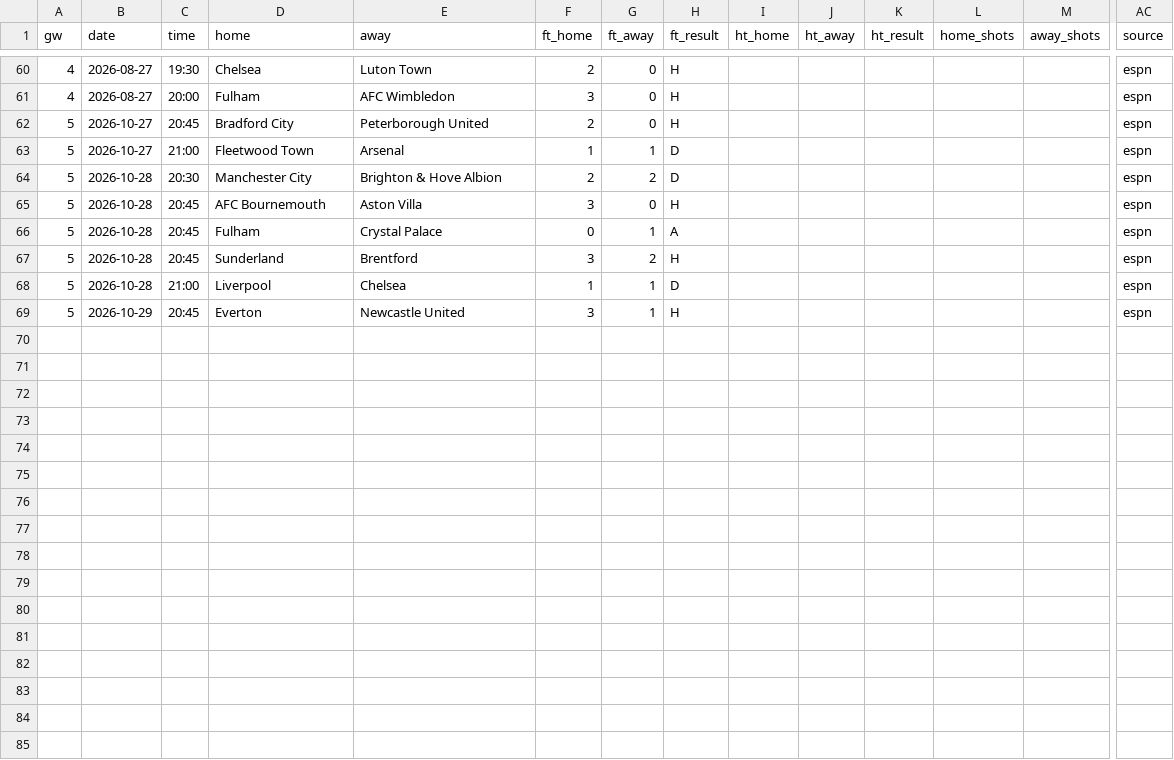
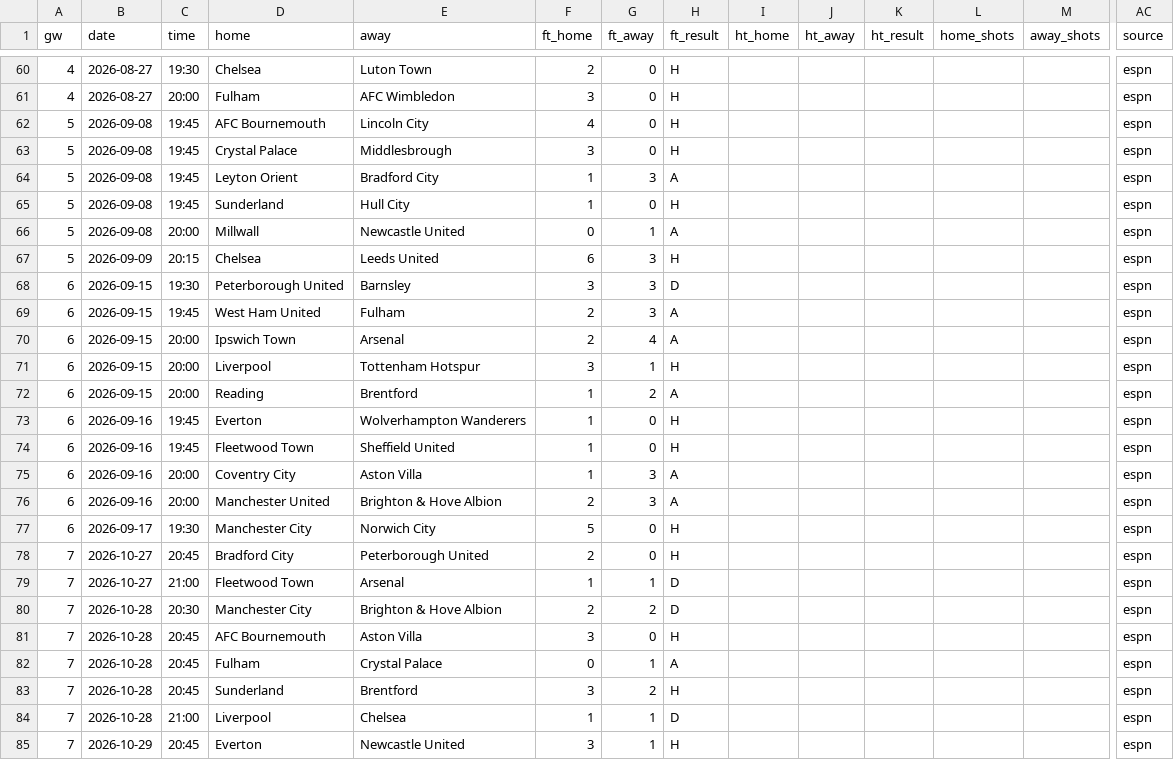
Before and after one commit to L1nu-X/open-matchday, a CSV file: data/ENG_CUP_efl-cup/results_2627.csv, drawn as a sheet; only a part is shown, gaps mark what is left out; addresses are those after the commit; rows hold the shown columns only; the diff names each change by its address in the sheet, - before the commit and + after, or states it on an @@ line.

```diff
--- a/data/ENG_CUP_efl-cup/results_2627.csv
+++ b/data/ENG_CUP_efl-cup/results_2627.csv
+row 62: 5 | 2026-09-08 | 19:45 | AFC Bournemouth | Lincoln City | 4 | 0 | H |  |  |  |  |  | espn
+row 63: 5 | 2026-09-08 | 19:45 | Crystal Palace | Middlesbrough | 3 | 0 | H |  |  |  |  |  | espn
+row 64: 5 | 2026-09-08 | 19:45 | Leyton Orient | Bradford City | 1 | 3 | A |  |  |  |  |  | espn
+row 65: 5 | 2026-09-08 | 19:45 | Sunderland | Hull City | 1 | 0 | H |  |  |  |  |  | espn
+row 66: 5 | 2026-09-08 | 20:00 | Millwall | Newcastle United | 0 | 1 | A |  |  |  |  |  | espn
+row 67: 5 | 2026-09-09 | 20:15 | Chelsea | Leeds United | 6 | 3 | H |  |  |  |  |  | espn
+row 68: 6 | 2026-09-15 | 19:30 | Peterborough United | Barnsley | 3 | 3 | D |  |  |  |  |  | espn
+row 69: 6 | 2026-09-15 | 19:45 | West Ham United | Fulham | 2 | 3 | A |  |  |  |  |  | espn
+row 70: 6 | 2026-09-15 | 20:00 | Ipswich Town | Arsenal | 2 | 4 | A |  |  |  |  |  | espn
+row 71: 6 | 2026-09-15 | 20:00 | Liverpool | Tottenham Hotspur | 3 | 1 | H |  |  |  |  |  | espn
+row 72: 6 | 2026-09-15 | 20:00 | Reading | Brentford | 1 | 2 | A |  |  |  |  |  | espn
+row 73: 6 | 2026-09-16 | 19:45 | Everton | Wolverhampton Wanderers | 1 | 0 | H |  |  |  |  |  | espn
+row 74: 6 | 2026-09-16 | 19:45 | Fleetwood Town | Sheffield United | 1 | 0 | H |  |  |  |  |  | espn
+row 75: 6 | 2026-09-16 | 20:00 | Coventry City | Aston Villa | 1 | 3 | A |  |  |  |  |  | espn
+row 76: 6 | 2026-09-16 | 20:00 | Manchester United | Brighton & Hove Albion | 2 | 3 | A |  |  |  |  |  | espn
+row 77: 6 | 2026-09-17 | 19:30 | Manchester City | Norwich City | 5 | 0 | H |  |  |  |  |  | espn
-A78:A85 (gw): 5
+A78:A85 (gw): 7
```
Also changed, not shown: data/FRA_1_ligue-1/goals_2627.csv, data/UEFA_1_conference-league/goals_2627.csv, 26 other files.
